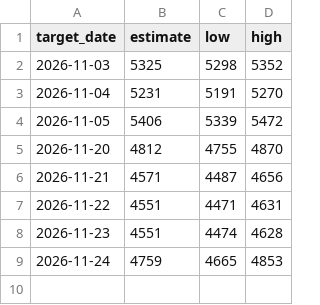
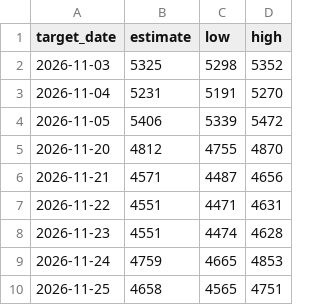
Before and after one commit to Kyrillos8/gold_dashboard, a CSV file: data/forecasts.csv, drawn as a sheet.

```diff
--- a/data/forecasts.csv
+++ b/data/forecasts.csv
@@ -9 +9,2 @@ target_date,estimate,low,high
 2026-11-24,4759,4665,4853
+2026-11-25,4658,4565,4751
```
Also changed, not shown: data/prices.csv, 1 other file.
